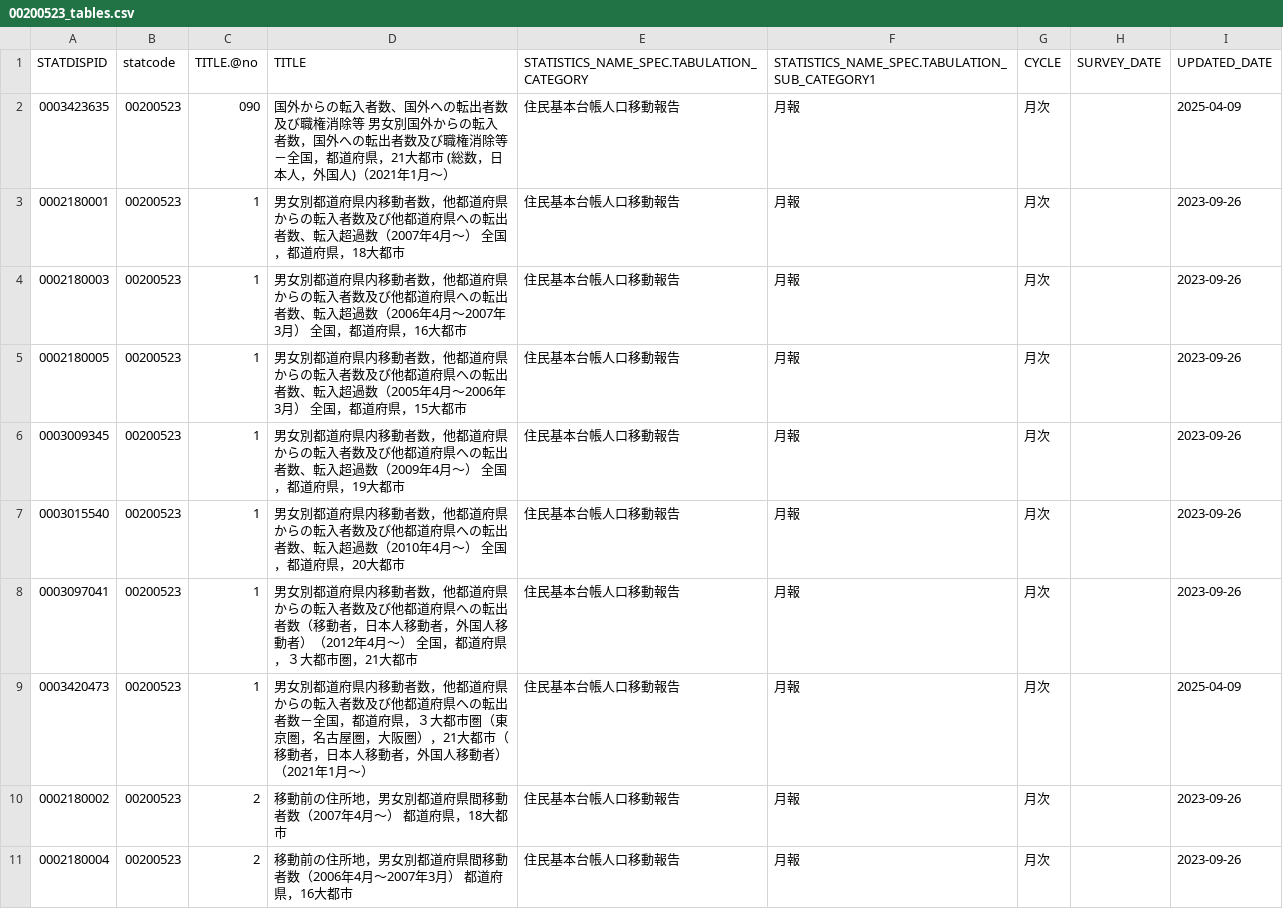
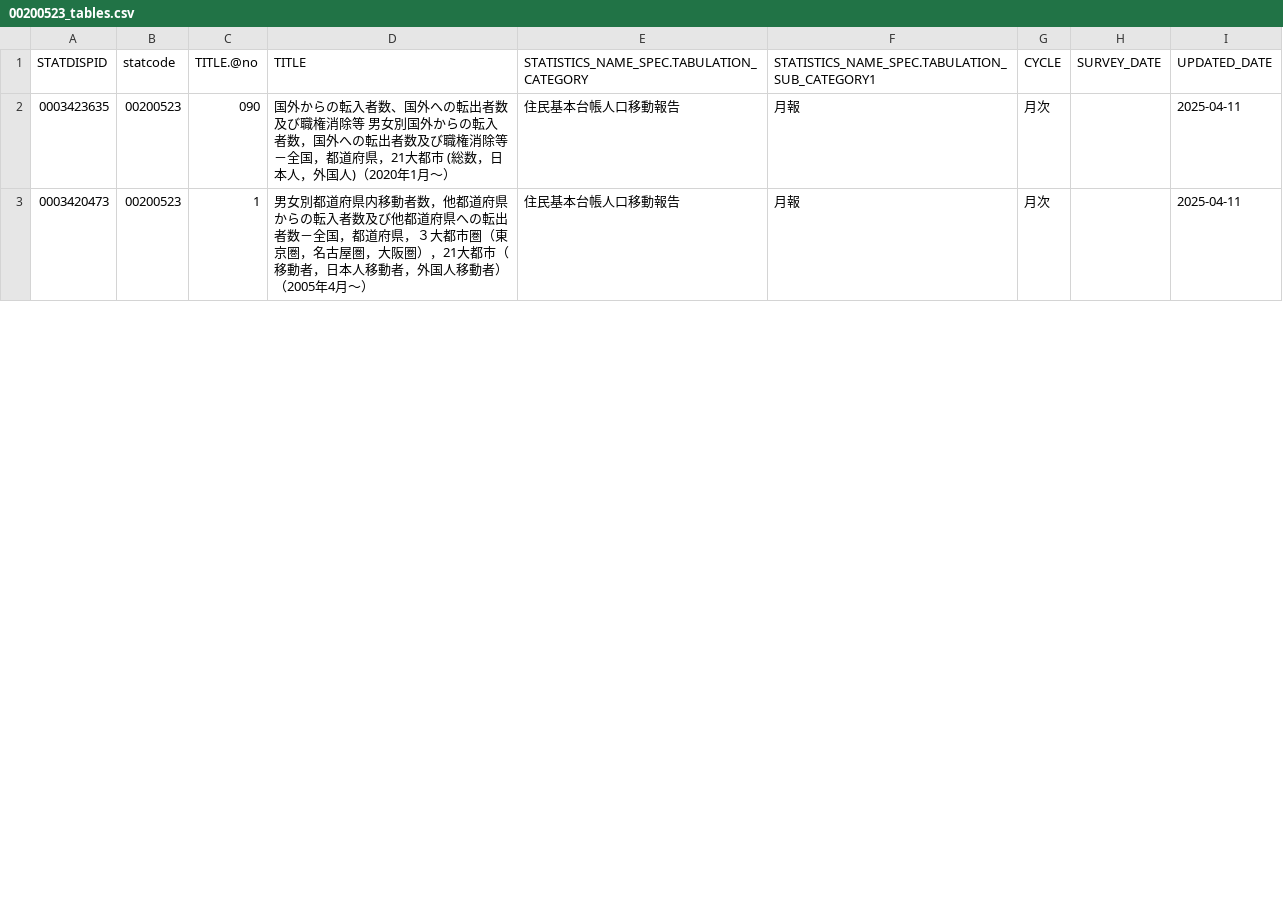
Before and after one commit to tsutomu-nagano/resume, a CSV file: resource/tables/00200523_tables.csv, drawn as a sheet; only a part is shown; the diff covers the shown part only.

```diff
--- a/resource/tables/00200523_tables.csv
+++ b/resource/tables/00200523_tables.csv
@@ -1,11 +1,3 @@
 "STATDISPID","statcode","TITLE.@no","TITLE","STATISTICS_NAME_SPEC.TABULATION_CATEGORY","STATISTICS_NAME_SPEC.TABULATION_SUB_CATEGORY1","CYCLE","SURVEY_DATE","UPDATED_DATE"
-"0003423635","00200523","090","国外からの転入者数、国外への転出者数及び職権消除等 男女別国外からの転入者数，国外への転出者数及び職権消除等－全国，都道府県，21大都市 (総数，日本人，外国人)（2021年1月～）","住民基本台帳人口移動報告","月報","月次",,"2025-04-09"
-"0002180001","00200523","1","男女別都道府県内移動者数，他都道府県からの転入者数及び他都道府県への転出者数、転入超過数（2007年4月～） 全国，都道府県，18大都市","住民基本台帳人口移動報告","月報","月次",,"2023-09-26"
-"0002180003","00200523","1","男女別都道府県内移動者数，他都道府県からの転入者数及び他都道府県への転出者数、転入超過数（2006年4月～2007年3月） 全国，都道府県，16大都市","住民基本台帳人口移動報告","月報","月次",,"2023-09-26"
-"0002180005","00200523","1","男女別都道府県内移動者数，他都道府県からの転入者数及び他都道府県への転出者数、転入超過数（2005年4月～2006年3月） 全国，都道府県，15大都市","住民基本台帳人口移動報告","月報","月次",,"2023-09-26"
-"0003009345","00200523","1","男女別都道府県内移動者数，他都道府県からの転入者数及び他都道府県への転出者数、転入超過数（2009年4月～） 全国，都道府県，19大都市","住民基本台帳人口移動報告","月報","月次",,"2023-09-26"
-"0003015540","00200523","1","男女別都道府県内移動者数，他都道府県からの転入者数及び他都道府県への転出者数、転入超過数（2010年4月～） 全国，都道府県，20大都市","住民基本台帳人口移動報告","月報","月次",,"2023-09-26"
-"0003097041","00200523","1","男女別都道府県内移動者数，他都道府県からの転入者数及び他都道府県への転出者数（移動者，日本人移動者，外国人移動者）（2012年4月～） 全国，都道府県，３大都市圏，21大都市","住民基本台帳人口移動報告","月報","月次",,"2023-09-26"
-"0003420473","00200523","1","男女別都道府県内移動者数，他都道府県からの転入者数及び他都道府県への転出者数－全国，都道府県，３大都市圏（東京圏，名古屋圏，大阪圏），21大都市（移動者，日本人移動者，外国人移動者）（2021年1月～）","住民基本台帳人口移動報告","月報","月次",,"2025-04-09"
-"0002180002","00200523","2","移動前の住所地，男女別都道府県間移動者数（2007年4月～） 都道府県，18大都市","住民基本台帳人口移動報告","月報","月次",,"2023-09-26"
-"0002180004","00200523","2","移動前の住所地，男女別都道府県間移動者数（2006年4月～2007年3月） 都道府県，16大都市","住民基本台帳人口移動報告","月報","月次",,"2023-09-26"
+"0003423635","00200523","090","国外からの転入者数、国外への転出者数及び職権消除等 男女別国外からの転入者数，国外への転出者数及び職権消除等－全国，都道府県，21大都市 (総数，日本人，外国人)（2020年1月～）","住民基本台帳人口移動報告","月報","月次",,"2025-04-11"
+"0003420473","00200523","1","男女別都道府県内移動者数，他都道府県からの転入者数及び他都道府県への転出者数－全国，都道府県，３大都市圏（東京圏，名古屋圏，大阪圏），21大都市（移動者，日本人移動者，外国人移動者）（2005年4月～）","住民基本台帳人口移動報告","月報","月次",,"2025-04-11"
```
Also changed, not shown: 10 removed rows and 22 edited cells elsewhere in this file, resource/tables/00100001_tables.csv, resource/tables/00100401_tables.csv, 3 other files.
